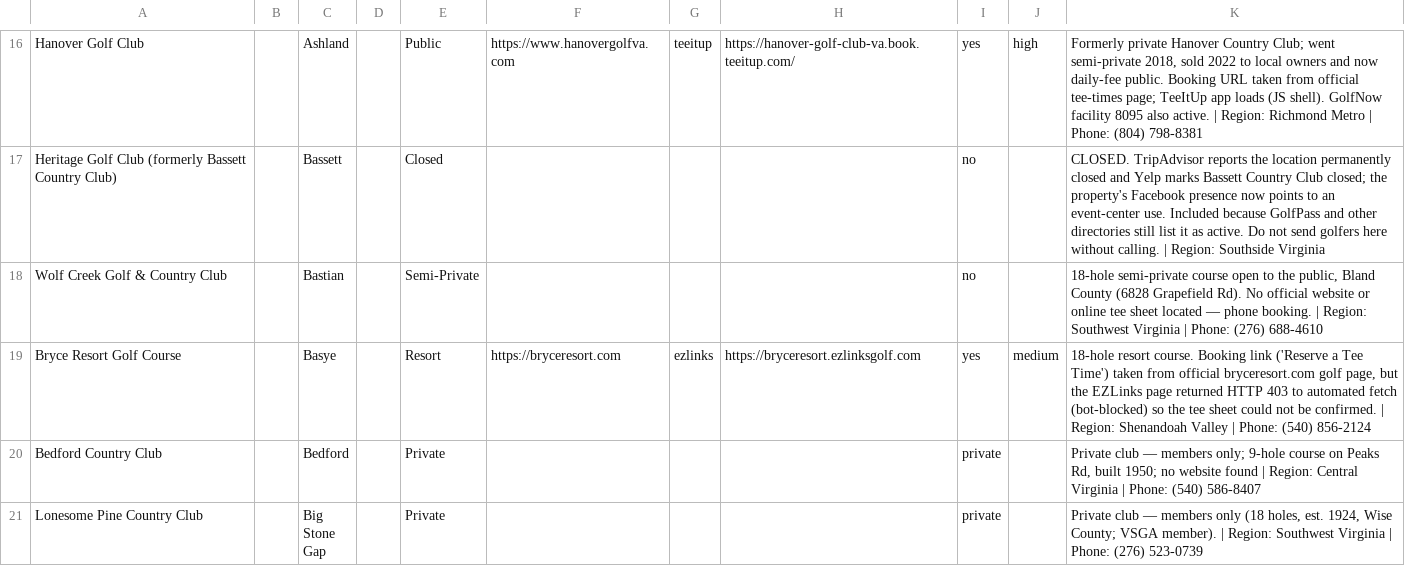
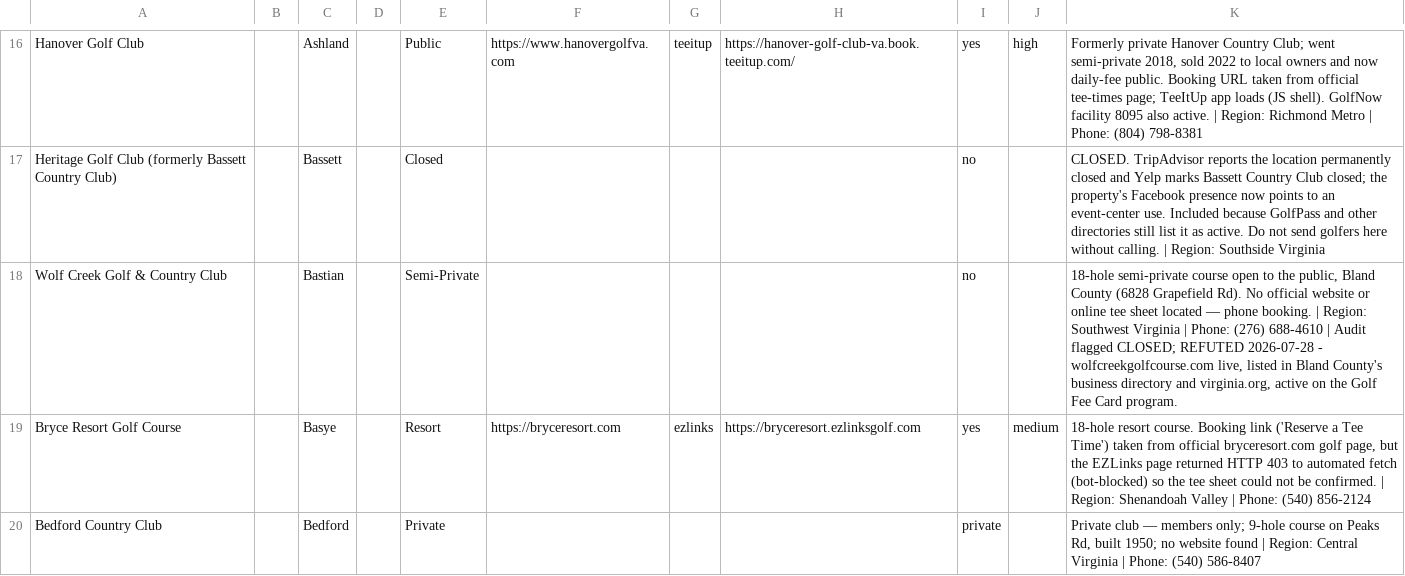
Before and after one commit to OneTeeApp/onetee-scraper, a CSV file: virginia_golf_courses_booking.csv, drawn as a sheet; only a part is shown, gaps mark what is left out; the shorter side is filled out with more unchanged rows; the diff covers the shown part only.

Commit message:
VA directory: apply the audit claims that survived verification
Brian audited the VA directory and flagged 27 venues as CLOSED, PRIVATE or MILITARY. Each claim was checked against the open web before being applied, and only 15 held up. Eight military rows retype to Military. Six retype to Closed: Nansemond River (rezoned for housing 2021), The Crossings (shuttered, McConnell renovation, reopening targeted fall 2027 - relist then), The Vista Links (city closed it 2022 settling a loan default), Cameron Hills (2016, now a driving range), Cedar Hills GC (2007 - and it was public, not private) and Ringgold (PGA and Grassy both title it permanently closed - also public, not private). One retypes to Private: Brandermill. The other twelve did not survive and are annotated rather than changed - Southern Hills and Wolf Creek are both demonstrably open, and eight of the eleven PRIVATE claims are semi-private clubs that publish green fees and take public play. Four could not be resolved from the open web and carry a phone number to call. Military also stops being a synonym for private: several of these sell civilian daily-fee rounds and what actually blocks a golfer is the gate, so build_directory.py gains a military booking method checked before online, with its own label. That corrects three AZ/CO base courses that were reading Private club - members only, and Fort Belvoir, which was reading Book online over a tee sheet behind a DoD patron login.

```diff
--- a/virginia_golf_courses_booking.csv
+++ b/virginia_golf_courses_booking.csv
@@ -17,3 +17,3 @@ Hanover Golf Club,,Ashland,,Public,https://www.hanovergolfva.com,teeitup,https:/
 Heritage Golf Club (formerly Bassett Country Club),,Bassett,,Closed,,,,no,,CLOSED. TripAdvisor reports the location permanently closed and Yelp marks Bassett Country Club closed; the property's Facebook presence now points to an event-center use. Included because GolfPass and other directories still list it as active. Do not send golfers here without calling. | Region: Southside Virginia
-Wolf Creek Golf & Country Club,,Bastian,,Semi-Private,,,,no,,"18-hole semi-private course open to the public, Bland County (6828 Grapefield Rd). No official website or online tee sheet located — phone booking. | Region: Southwest Virginia | Phone: (276) 688-4610"
+Wolf Creek Golf & Country Club,,Bastian,,Semi-Private,,,,no,,"18-hole semi-private course open to the public, Bland County (6828 Grapefield Rd). No official website or online tee sheet located — phone booking. | Region: Southwest Virginia | Phone: (276) 688-4610 | Audit flagged CLOSED; REFUTED 2026-07-28 - wolfcreekgolfcourse.com live, listed in Bland County's business directory and virginia.org, active on the Golf Fee Card program."
 Bryce Resort Golf Course,,Basye,,Resort,https://bryceresort.com,ezlinks,https://bryceresort.ezlinksgolf.com,yes,medium,"18-hole resort course. Booking link ('Reserve a Tee Time') taken from official bryceresort.com golf page, but the EZLinks page returned HTTP 403 to automated fetch (bot-blocked) so the tee sheet could not be confirmed. | Region: Shenandoah Valley | Phone: (540) 856-2124"
```
Also changed, not shown: 44 edited cells elsewhere in this file, 1 other file.
